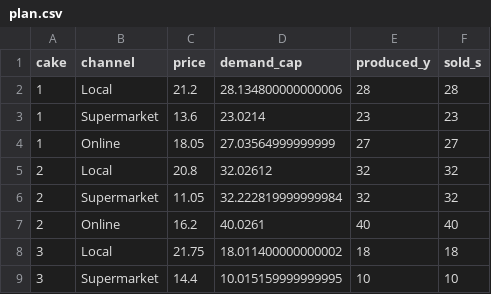
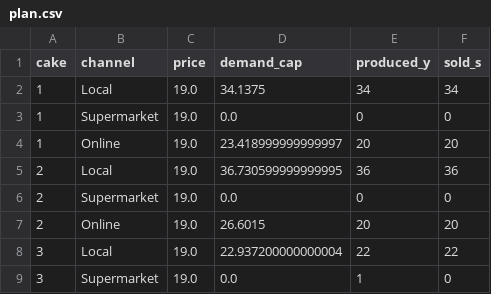
Before and after one commit to pieterrotteveel/Sweet-Market-Production-Planning-and-Pricing-Competition, a CSV file: results/plan.csv, drawn as a sheet; only a part is shown; the diff covers the shown part only.

Commit message:
Changes to be committed: 	modified:   README.md 	modified:   project_notebook.ipynb 	modified:   results/batches.csv 	new file:   results/batches_prices_coarse_to_fine.csv 	deleted:    results/best_demand.csv 	deleted:    results/best_demand_c2f_coord.csv 	deleted:    results/best_prices.csv 	deleted:    results/best_prices_bruteforce_subset.csv 	deleted:    results/best_prices_c2f_coord.csv 	deleted:    results/best_prices_c2f_single.csv 	renamed:    results/best_prices_c2f_all.csv -> results/best_prices_corse_to_fine.csv 	modified:   results/costs.csv 	new file:   results/costs_prices_coarse_to_fine.csv 	deleted:    results/enumeration_summary.csv 	modified:   results/plan.csv 	new file:   results/plan_prices_coarse_to_fine.csv

```diff
--- a/results/plan.csv
+++ b/results/plan.csv
@@ -1,9 +1,9 @@
 cake,channel,price,demand_cap,produced_y,sold_s
-1,Local,21.2,28.134800000000006,28,28
-1,Supermarket,13.6,23.0214,23,23
-1,Online,18.05,27.03564999999999,27,27
-2,Local,20.8,32.02612,32,32
-2,Supermarket,11.05,32.222819999999984,32,32
-2,Online,16.2,40.0261,40,40
-3,Local,21.75,18.011400000000002,18,18
-3,Supermarket,14.4,10.015159999999995,10,10
+1,Local,19.0,34.1375,34,34
+1,Supermarket,19.0,0.0,0,0
+1,Online,19.0,23.418999999999997,20,20
+2,Local,19.0,36.730599999999995,36,36
+2,Supermarket,19.0,0.0,0,0
+2,Online,19.0,26.6015,20,20
+3,Local,19.0,22.937200000000004,22,22
+3,Supermarket,19.0,0.0,1,0
```
Also changed, not shown: 1 added row, 1 removed row and 81 edited cells elsewhere in this file, results/costs.csv, 15 other files.
